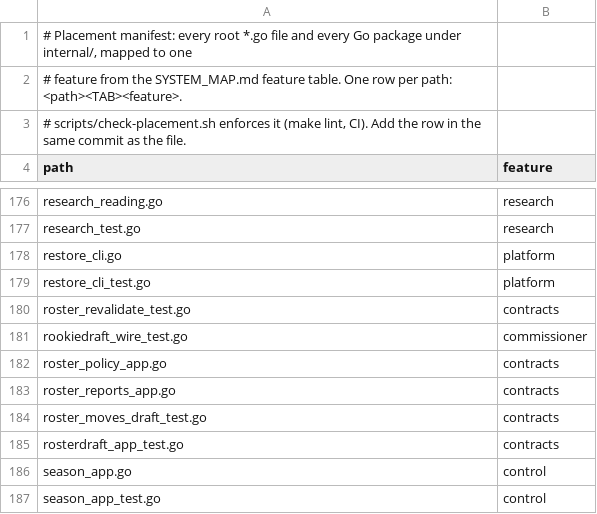
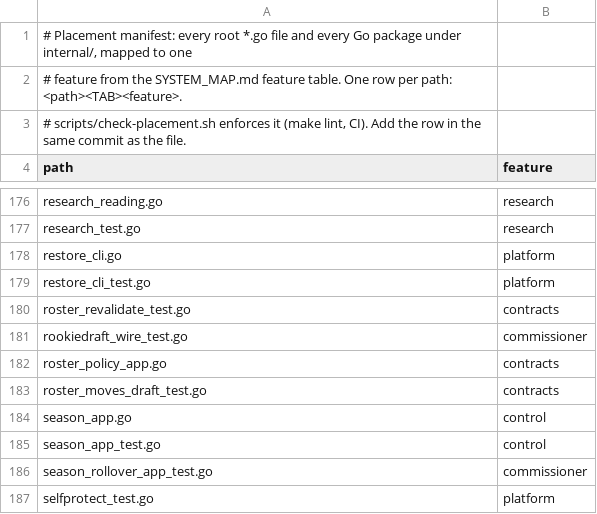
Before and after one commit to secureprospective/TheWarRoom, a TSV file: docs/architecture/placement.tsv, drawn as a sheet; only a part is shown, gaps mark what is left out; the shorter side is filled out with more unchanged rows; the diff names each change by its address in the sheet, - before the commit and + after, or states it on an @@ line.

Commit message:
docs: use the current contracts test names in the map and placement [AI-assisted]

```diff
--- a/docs/architecture/placement.tsv
+++ b/docs/architecture/placement.tsv
-row 183: roster_reports_app.go | contracts
-row 185: rosterdraft_app_test.go | contracts
```
Also changed, not shown: 1 other file.
